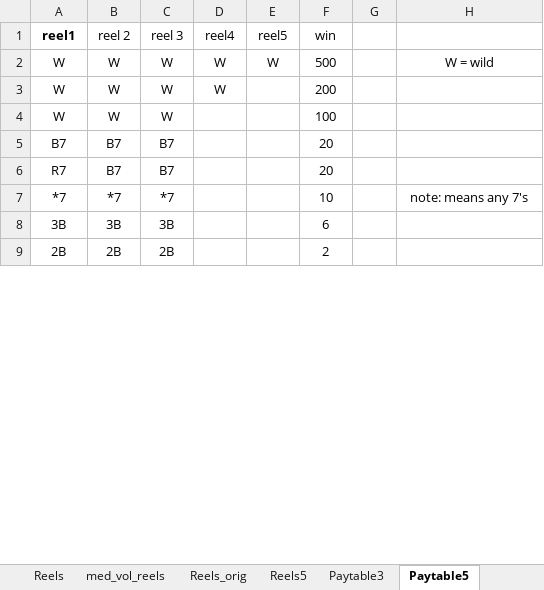
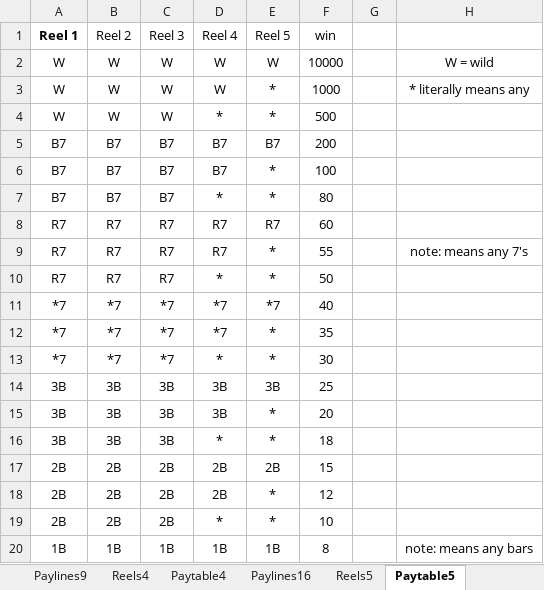
Before and after one commit to kenfuciousd/JD-Programming-examples, an Excel workbook: Python/math_slot_simulator/PARishSheets.xlsx, sheet Paytable5, drawn as a sheet; only a part is shown; values as stored, in another font and other column widths than the file's, no borders; removed rows and columns are numbered as before the commit, all else as after; the diff covers the shown part only; the diff names each change by its address in the sheet, - before the commit and + after, or states it on an @@ line.

Commit message:
major updates, 0.8v
Adding math; adjusting dynamic paytable and payline loading.

```diff
--- a/Python/math_slot_simulator/PARishSheets.xlsx (sheet Paytable5)
+++ b/Python/math_slot_simulator/PARishSheets.xlsx (sheet Paytable5)
+sheet tab: Reels4
+sheet tab: Paytable4
+sheet tab: Paylines16
-A1: reel1
+A1: Reel 1
-B1: reel 2
+B1: Reel 2
-C1: reel 3
+C1: Reel 3
-D1: reel4
+D1: Reel 4
-E1: reel5
+E1: Reel 5
-F2 (win): 500
+F2 (win): 10000
-E3:E4 (Reel 5): (empty)
+E3:E4 (Reel 5): *
-F3 (win): 200
+F3 (win): 1000
-H3: (empty)
+H3: * literally means any
-D4 (Reel 4): (empty)
+D4 (Reel 4): *
-F4 (win): 100
+F4 (win): 500
-D5 (Reel 4): (empty)
+D5 (Reel 4): B7
-E5 (Reel 5): (empty)
+E5 (Reel 5): B7
-F5 (win): 20
+F5 (win): 200
-row 6: R7 | B7 | B7 |  |  | 20
+row 6: B7 | B7 | B7 | B7 | * | 100
+row 7: B7 | B7 | B7 | * | * | 80
+row 8: R7 | R7 | R7 | R7 | R7 | 60
+row 9: R7 | R7 | R7 | R7 | * | 55 |  | note: means any 7's
+row 10: R7 | R7 | R7 | * | * | 50
-D11 (Reel 4): (empty)
+D11 (Reel 4): *7
-E11 (Reel 5): (empty)
+E11 (Reel 5): *7
-F11 (win): 10
+F11 (win): 40
-H11: note: means any 7's
+H11: (empty)
+row 12: *7 | *7 | *7 | *7 | * | 35
+row 13: *7 | *7 | *7 | * | * | 30
-D14 (Reel 4): (empty)
+D14 (Reel 4): 3B
-E14 (Reel 5): (empty)
+E14 (Reel 5): 3B
-F14 (win): 6
+F14 (win): 25
+row 15: 3B | 3B | 3B | 3B | * | 20
+row 16: 3B | 3B | 3B | * | * | 18
-D17 (Reel 4): (empty)
+D17 (Reel 4): 2B
-E17 (Reel 5): (empty)
+E17 (Reel 5): 2B
-F17 (win): 2
+F17 (win): 15
+row 18: 2B | 2B | 2B | 2B | * | 12
+row 19: 2B | 2B | 2B | * | * | 10
+row 20: 1B | 1B | 1B | 1B | 1B | 8 |  | note: means any bars
```
Also changed, not shown: 3 added rows and 6 edited cells elsewhere in this sheet, sheet Paylines25, sheet Paylines9, sheet Reels, sheet Paytable3, other sheet tabs, 3 other files.
